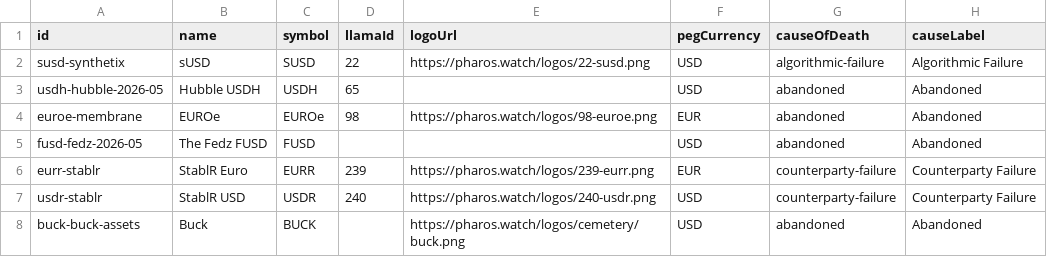
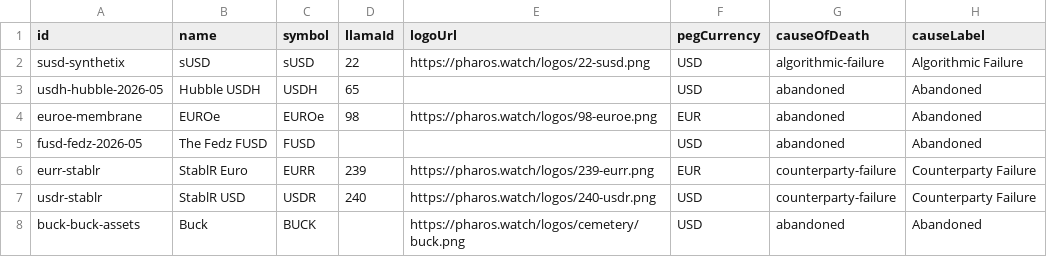
Before and after one commit to TokenBrice/pharos-watch, a CSV file: public/datasets/stablecoin-cemetery.csv, drawn as a sheet; only a part is shown; the diff names each change by its address in the sheet, - before the commit and + after, or states it on an @@ line.

Commit message:
chore(data): refresh public stablecoin artifacts
Update published dataset metadata, cemetery snapshots, and llms listings generated from the updated stablecoin catalog.

```diff
--- a/public/datasets/stablecoin-cemetery.csv
+++ b/public/datasets/stablecoin-cemetery.csv
-C2 (symbol): SUSD
+C2 (symbol): sUSD
```
Also changed, not shown: 3 other files.
